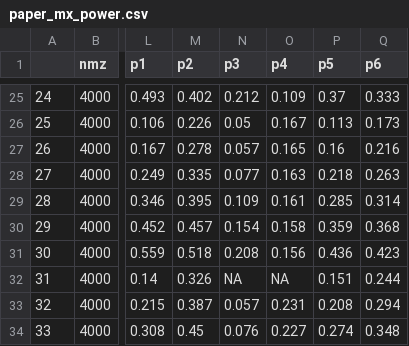
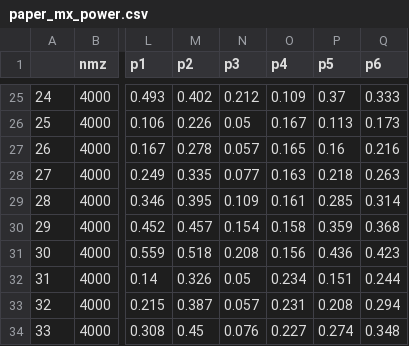
Before and after one commit to josefinabernardo/covAC-simulation-study-2024, a CSV file: paper_mx_power.csv, drawn as a sheet; only a part is shown, gaps mark what is left out; the diff names each change by its address in the sheet, - before the commit and + after, or states it on an @@ line.

```diff
--- a/paper_mx_power.csv
+++ b/paper_mx_power.csv
-N32 (p3): NA
+N32 (p3): 0.05
-O32 (p4): NA
+O32 (p4): 0.234
```
Also changed, not shown: paper_mx_estimates.csv, 3 other files.
